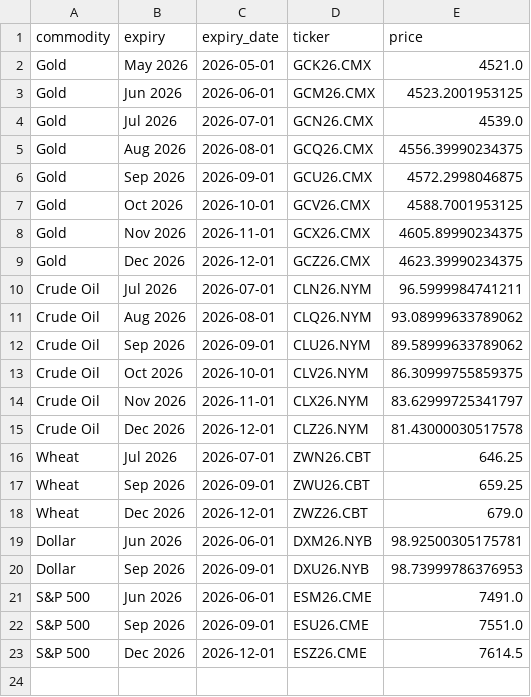
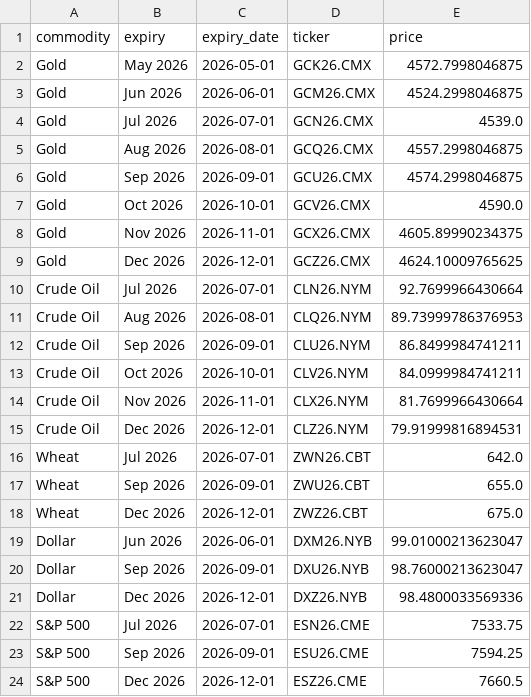
Before and after one commit to FredericBANDEIRA/Cross-Asset-Market-Regime-Monitor, a CSV file: data/futures_term_structure.csv, drawn as a sheet.

```diff
--- a/data/futures_term_structure.csv
+++ b/data/futures_term_structure.csv
@@ -1,23 +1,24 @@
 commodity,expiry,expiry_date,ticker,price
-Gold,May 2026,2026-05-01,GCK26.CMX,4521.0
-Gold,Jun 2026,2026-06-01,GCM26.CMX,4523.2001953125
+Gold,May 2026,2026-05-01,GCK26.CMX,4572.7998046875
+Gold,Jun 2026,2026-06-01,GCM26.CMX,4524.2998046875
 Gold,Jul 2026,2026-07-01,GCN26.CMX,4539.0
-Gold,Aug 2026,2026-08-01,GCQ26.CMX,4556.39990234375
-Gold,Sep 2026,2026-09-01,GCU26.CMX,4572.2998046875
-Gold,Oct 2026,2026-10-01,GCV26.CMX,4588.7001953125
+Gold,Aug 2026,2026-08-01,GCQ26.CMX,4557.2998046875
+Gold,Sep 2026,2026-09-01,GCU26.CMX,4574.2998046875
+Gold,Oct 2026,2026-10-01,GCV26.CMX,4590.0
 Gold,Nov 2026,2026-11-01,GCX26.CMX,4605.89990234375
-Gold,Dec 2026,2026-12-01,GCZ26.CMX,4623.39990234375
-Crude Oil,Jul 2026,2026-07-01,CLN26.NYM,96.5999984741211
-Crude Oil,Aug 2026,2026-08-01,CLQ26.NYM,93.08999633789062
-Crude Oil,Sep 2026,2026-09-01,CLU26.NYM,89.58999633789062
-Crude Oil,Oct 2026,2026-10-01,CLV26.NYM,86.30999755859375
-Crude Oil,Nov 2026,2026-11-01,CLX26.NYM,83.62999725341797
-Crude Oil,Dec 2026,2026-12-01,CLZ26.NYM,81.43000030517578
-Wheat,Jul 2026,2026-07-01,ZWN26.CBT,646.25
-Wheat,Sep 2026,2026-09-01,ZWU26.CBT,659.25
-Wheat,Dec 2026,2026-12-01,ZWZ26.CBT,679.0
-Dollar,Jun 2026,2026-06-01,DXM26.NYB,98.92500305175781
-Dollar,Sep 2026,2026-09-01,DXU26.NYB,98.73999786376953
-S&P 500,Jun 2026,2026-06-01,ESM26.CME,7491.0
-S&P 500,Sep 2026,2026-09-01,ESU26.CME,7551.0
-S&P 500,Dec 2026,2026-12-01,ESZ26.CME,7614.5
+Gold,Dec 2026,2026-12-01,GCZ26.CMX,4624.10009765625
+Crude Oil,Jul 2026,2026-07-01,CLN26.NYM,92.7699966430664
+Crude Oil,Aug 2026,2026-08-01,CLQ26.NYM,89.73999786376953
+Crude Oil,Sep 2026,2026-09-01,CLU26.NYM,86.8499984741211
+Crude Oil,Oct 2026,2026-10-01,CLV26.NYM,84.0999984741211
+Crude Oil,Nov 2026,2026-11-01,CLX26.NYM,81.7699966430664
+Crude Oil,Dec 2026,2026-12-01,CLZ26.NYM,79.91999816894531
+Wheat,Jul 2026,2026-07-01,ZWN26.CBT,642.0
+Wheat,Sep 2026,2026-09-01,ZWU26.CBT,655.0
+Wheat,Dec 2026,2026-12-01,ZWZ26.CBT,675.0
+Dollar,Jun 2026,2026-06-01,DXM26.NYB,99.01000213623047
+Dollar,Sep 2026,2026-09-01,DXU26.NYB,98.76000213623047
+Dollar,Dec 2026,2026-12-01,DXZ26.NYB,98.4800033569336
+S&P 500,Jul 2026,2026-07-01,ESN26.CME,7533.75
+S&P 500,Sep 2026,2026-09-01,ESU26.CME,7594.25
+S&P 500,Dec 2026,2026-12-01,ESZ26.CME,7660.5
```
Also changed, not shown: 4 other files.
